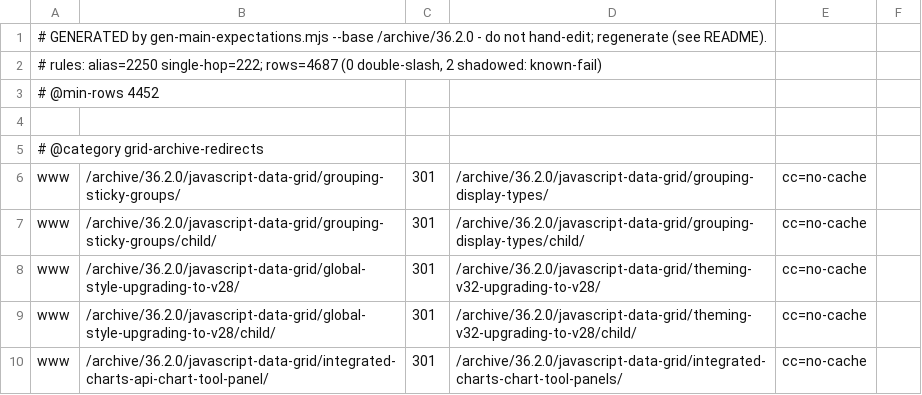
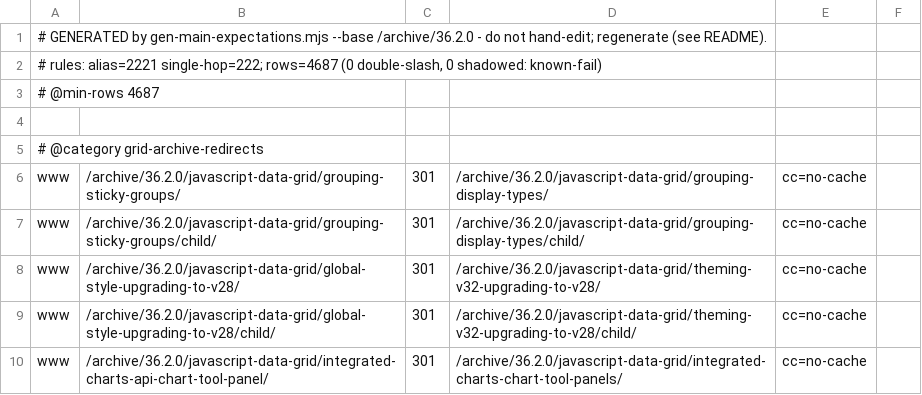
Before and after one commit to ag-grid/ag-grid, a TSV file: documentation/ag-grid-docs/testing/htaccess-harness/expectations/generated-grid-archive.tsv, drawn as a sheet; only a part is shown.

```diff
--- a/documentation/ag-grid-docs/testing/htaccess-harness/expectations/generated-grid-archive.tsv
+++ b/documentation/ag-grid-docs/testing/htaccess-harness/expectations/generated-grid-archive.tsv
@@ -1,4 +1,4 @@
 # GENERATED by gen-main-expectations.mjs --base /archive/36.2.0 - do not hand-edit; regenerate (see README).
-# rules: alias=2250 single-hop=222; rows=4687 (0 double-slash, 2 shadowed: known-fail)
-# @min-rows 4452
+# rules: alias=2221 single-hop=222; rows=4687 (0 double-slash, 0 shadowed: known-fail)
+# @min-rows 4687
 
```
Also changed, not shown: documentation/ag-grid-docs/testing/htaccess-harness/expectations/generated-charts-archive.tsv, documentation/ag-grid-docs/testing/htaccess-harness/expectations/generated-charts.tsv, 10 other files.
